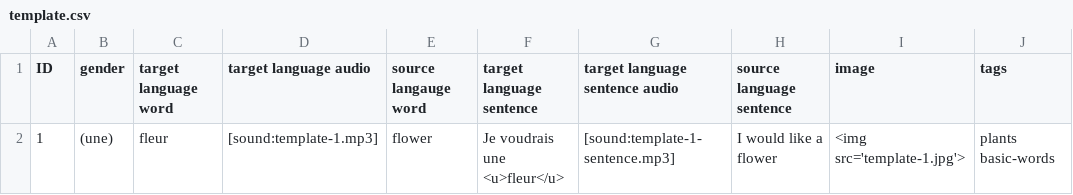
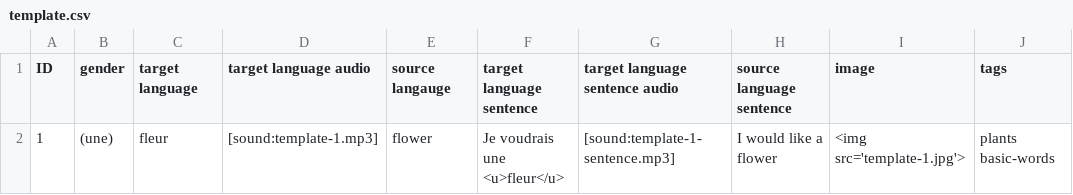
Before and after one commit to cutthroat78/Template-Language-Anki-Deck, a CSV file: template.csv, drawn as a sheet.

Commit message:
Update template.csv

```diff
--- a/template.csv
+++ b/template.csv
@@ -1,2 +1,2 @@
-ID,gender,target language word,target language audio,source langauge word,target language sentence,target language sentence audio,source language sentence,image,tags
+ID,gender,target language,target language audio,source langauge,target language sentence,target language sentence audio,source language sentence,image,tags
 1,(une),fleur,[sound:template-1.mp3],flower,Je voudrais une <u>fleur</u>,[sound:template-1-sentence.mp3],I would like a flower,<img src='template-1.jpg'>,plants basic-words
```
